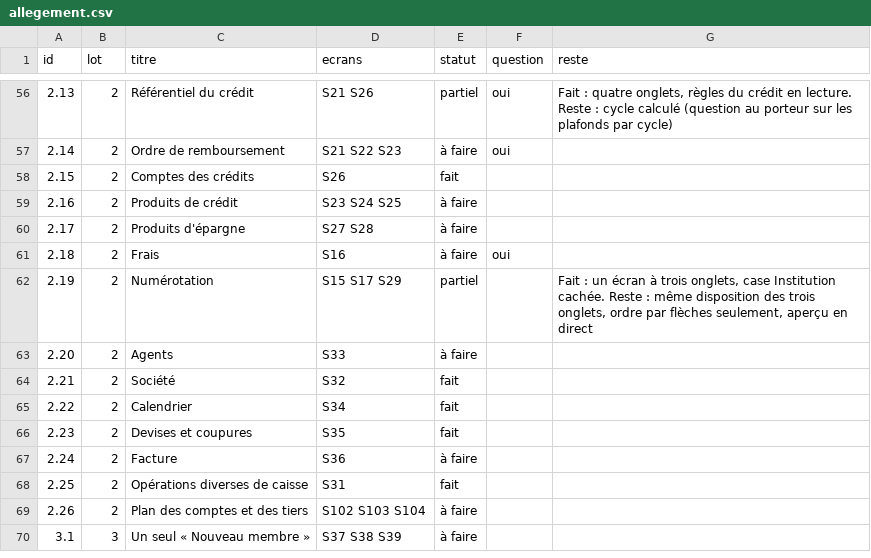
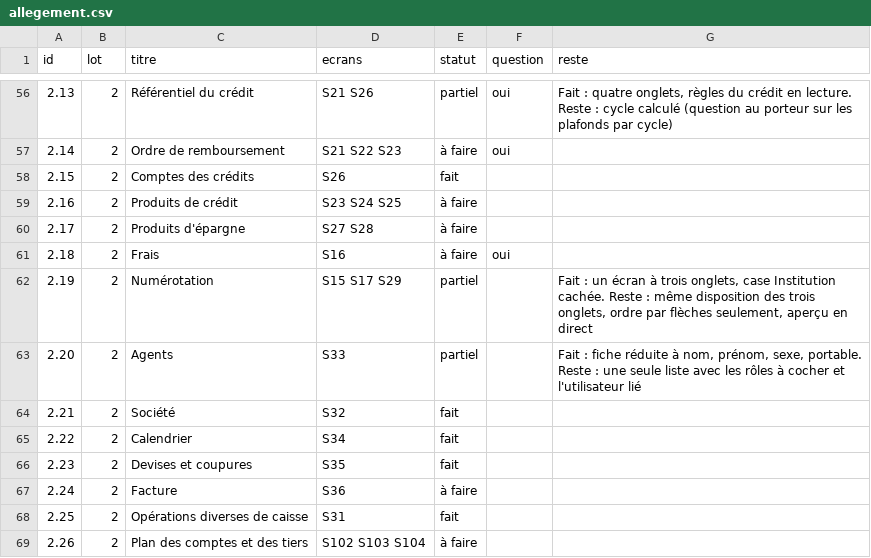
Before and after one commit to manatandu/Microfina-, a CSV file: replica/allegement.csv, drawn as a sheet; only a part is shown, gaps mark what is left out; the shorter side is filled out with more unchanged rows.

```diff
--- a/replica/allegement.csv
+++ b/replica/allegement.csv
@@ -62,3 +62,3 @@ id,lot,titre,ecrans,statut,question,reste
 2.19,2,Numérotation,S15 S17 S29,partiel,,"Fait : un écran à trois onglets, case Institution cachée. Reste : même disposition des trois onglets, ordre par flèches seulement, aperçu en direct"
-2.20,2,Agents,S33,à faire,,
+2.20,2,Agents,S33,partiel,,"Fait : fiche réduite à nom, prénom, sexe, portable. Reste : une seule liste avec les rôles à cocher et l'utilisateur lié"
 2.21,2,Société,S32,fait,,
```
Also changed, not shown: replica/decisions.csv, 9 other files.
